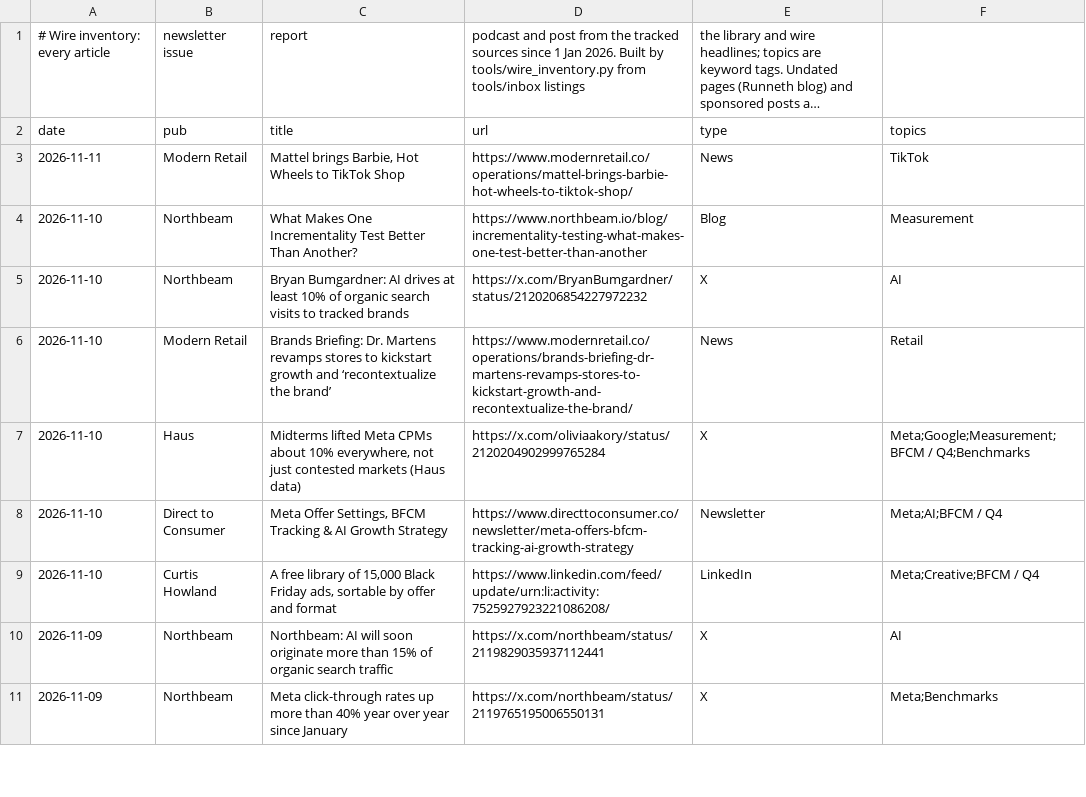
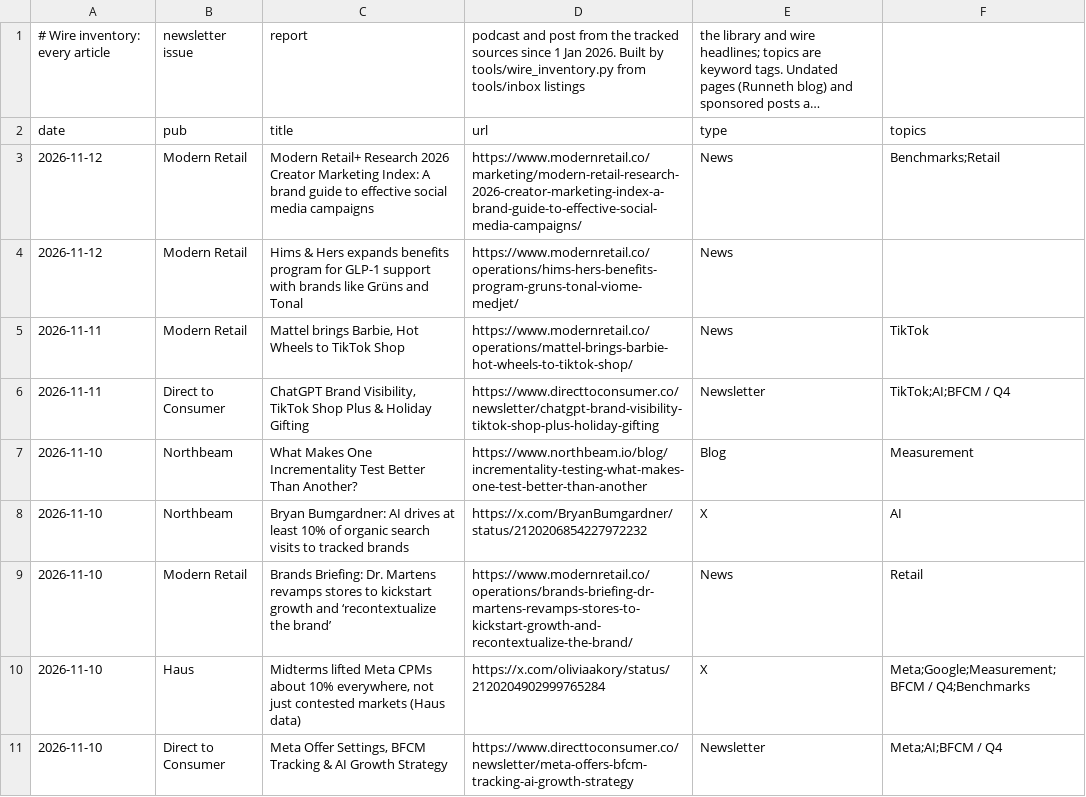
Before and after one commit to rcc-data/dtc-newsroom, a CSV file: data/wire_articles.csv, drawn as a sheet; only a part is shown; the shorter side is filled out with more unchanged rows; long unchanged cells end in …; the diff names each change by its address in the sheet, - before the commit and + after, or states it on an @@ line.

```diff
--- a/data/wire_articles.csv
+++ b/data/wire_articles.csv
+row 3: 2026-11-12 | Modern Retail | Modern Retail+ Research 2026 Creator Marketing Index: A brand guide to effective social media campaigns | https://www.modernretail.co/marketing/modern-retail-research-2026-creator-marketing-index-a-brand-guide-to-effective-social-media-campaigns/ | News | Benchmarks;Retail
+row 4: 2026-11-12 | Modern Retail | Hims & Hers expands benefits program for GLP-1 support with brands like Grüns and Tonal | https://www.modernretail.co/operations/hims-hers-benefits-program-gruns-tonal-viome-medjet/ | News
+row 6: 2026-11-11 | Direct to Consumer | ChatGPT Brand Visibility, TikTok Shop Plus & Holiday Gifting | https://www.directtoconsumer.co/newsletter/chatgpt-brand-visibility-tiktok-shop-plus-holiday-gifting | Newsletter | TikTok;AI;BFCM / Q4
```
Also changed, not shown: data/bfcm2026_outlook.csv, 12 other files.
